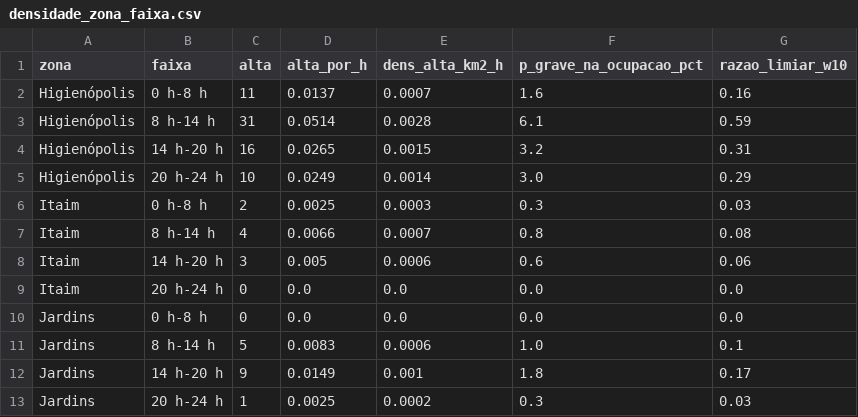
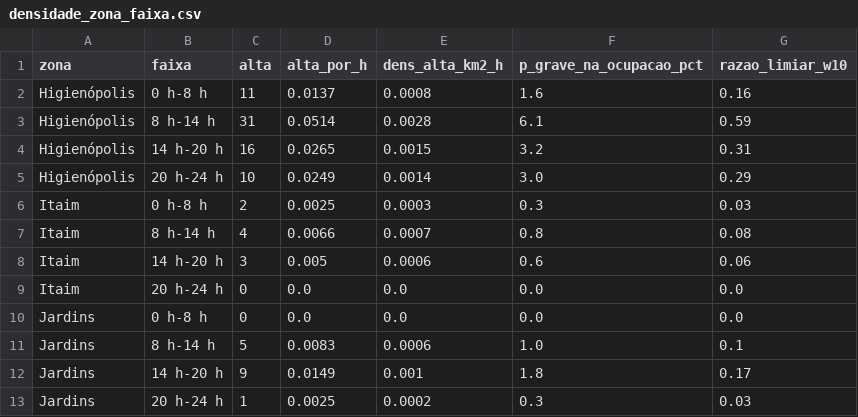
Before and after one commit to RafaelRef/TCC_G11, a CSV file: tabelas/densidade_zona_faixa.csv, drawn as a sheet.

```diff
--- a/tabelas/densidade_zona_faixa.csv
+++ b/tabelas/densidade_zona_faixa.csv
@@ -1,3 +1,3 @@
 zona,faixa,alta,alta_por_h,dens_alta_km2_h,p_grave_na_ocupacao_pct,razao_limiar_w10
-Higienópolis,0 h-8 h,11,0.0137,0.0007,1.6,0.16
+Higienópolis,0 h-8 h,11,0.0137,0.0008,1.6,0.16
 Higienópolis,8 h-14 h,31,0.0514,0.0028,6.1,0.59
```
Also changed, not shown: tabelas/bases_estimadas.csv, tabelas/custo_reserva.csv, 14 other files.
